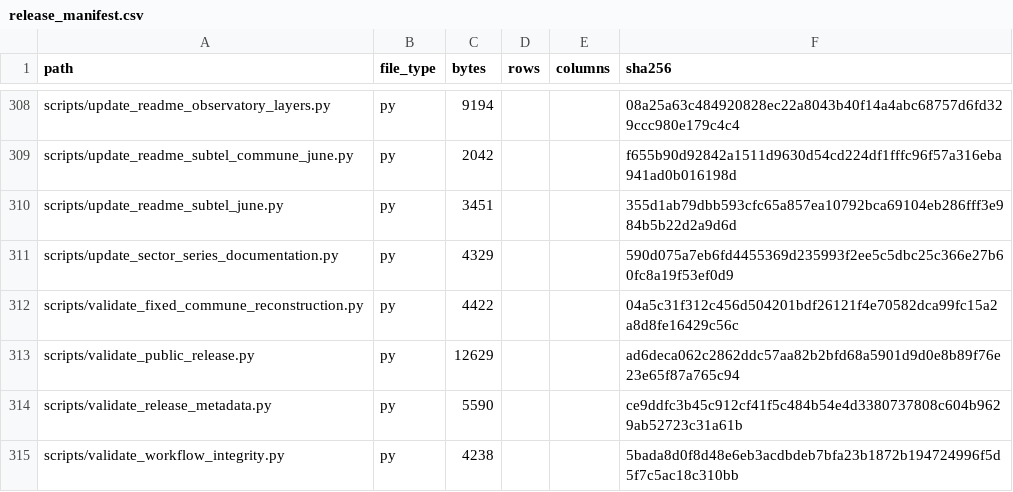
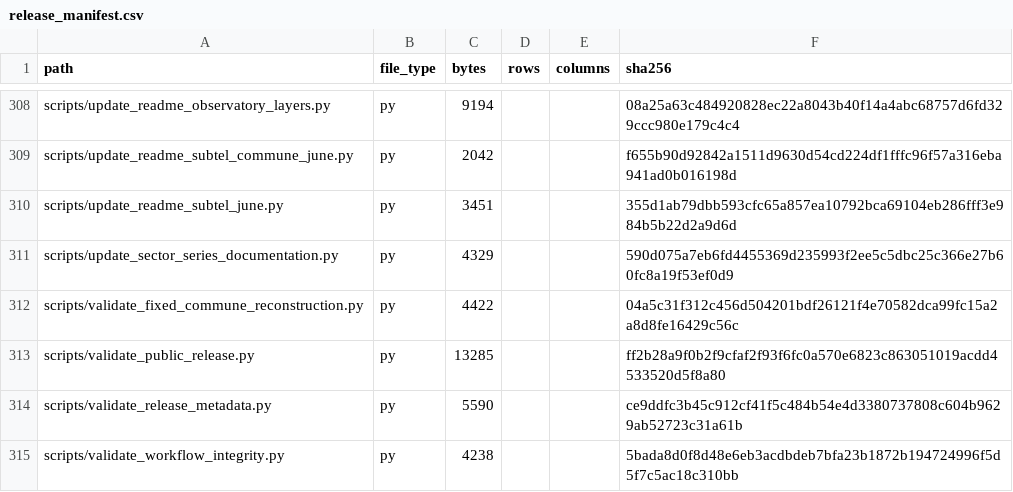
Before and after one commit to selguetagodoy/Chile-Digital-Inclusion, a CSV file: data/metadata/release_manifest.csv, drawn as a sheet; only a part is shown, gaps mark what is left out.

```diff
--- a/data/metadata/release_manifest.csv
+++ b/data/metadata/release_manifest.csv
@@ -312,3 +312,3 @@ scripts/update_sector_series_documentation.py,py,4329,,,590d075a7eb6fd4455369d23
 scripts/validate_fixed_commune_reconstruction.py,py,4422,,,04a5c31f312c456d504201bdf26121f4e70582dca99fc15a2a8d8fe16429c56c
-scripts/validate_public_release.py,py,12629,,,ad6deca062c2862ddc57aa82b2bfd68a5901d9d0e8b89f76e23e65f87a765c94
+scripts/validate_public_release.py,py,13285,,,ff2b28a9f0b2f9cfaf2f93f6fc0a570e6823c863051019acdd4533520d5f8a80
 scripts/validate_release_metadata.py,py,5590,,,ce9ddfc3b45c912cf41f5c484b54e4d3380737808c604b9629ab52723c31a61b
```
